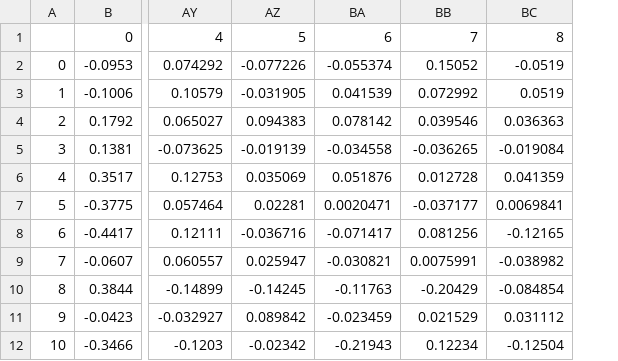
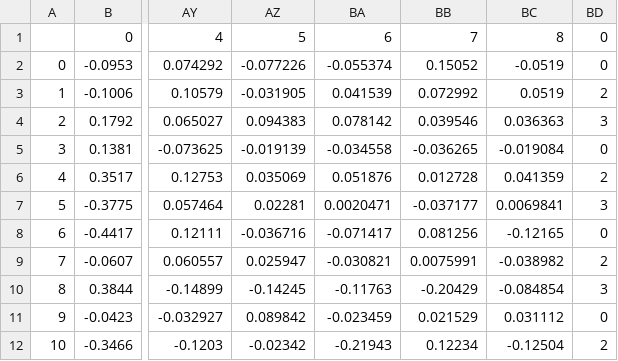
Before and after one commit to maleeshaRuvindi/Classification-of-cognitive-levels-using-fNIRS-data, a CSV file: pandas/dataset_54_parameters.csv, drawn as a sheet; only a part is shown, gaps mark what is left out; the diff names each change by its address in the sheet, - before the commit and + after, or states it on an @@ line.

```diff
--- a/pandas/dataset_54_parameters.csv
+++ b/pandas/dataset_54_parameters.csv
+column BD, rows 1-12: 0 | 0 | 2 | 3 | 0 | 2 | 3 | 0 | 2 | 3 | 0 | 2
```
Also changed, not shown: 1 other file.
